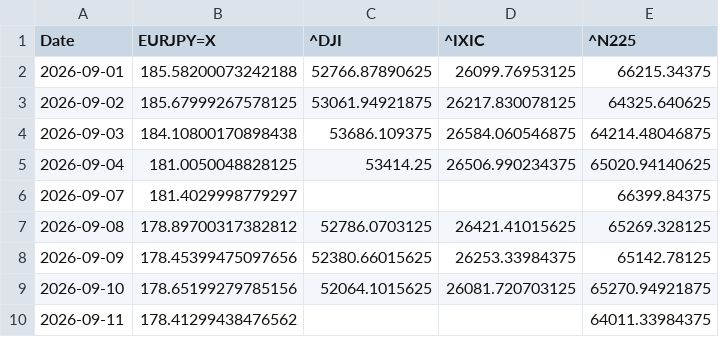
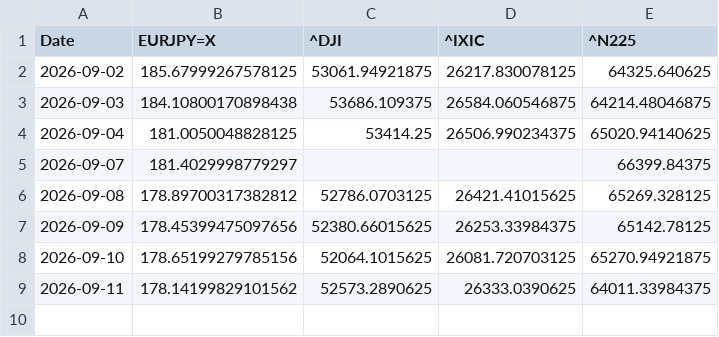
Before and after one commit to SakuraIndex/3_Sakura_Space, a CSV file: docs/outputs/astra4_history.csv, drawn as a sheet.

```diff
--- a/docs/outputs/astra4_history.csv
+++ b/docs/outputs/astra4_history.csv
@@ -1,3 +1,2 @@
 Date,EURJPY=X,^DJI,^IXIC,^N225
-2026-09-01,185.58200073242188,52766.87890625,26099.76953125,66215.34375
 2026-09-02,185.67999267578125,53061.94921875,26217.830078125,64325.640625
@@ -9,2 +8,2 @@ Date,EURJPY=X,^DJI,^IXIC,^N225
 2026-09-10,178.65199279785156,52064.1015625,26081.720703125,65270.94921875
-2026-09-11,178.41299438476562,,,64011.33984375
+2026-09-11,178.14199829101562,52573.2890625,26333.0390625,64011.33984375
```
Also changed, not shown: 4 other files.
